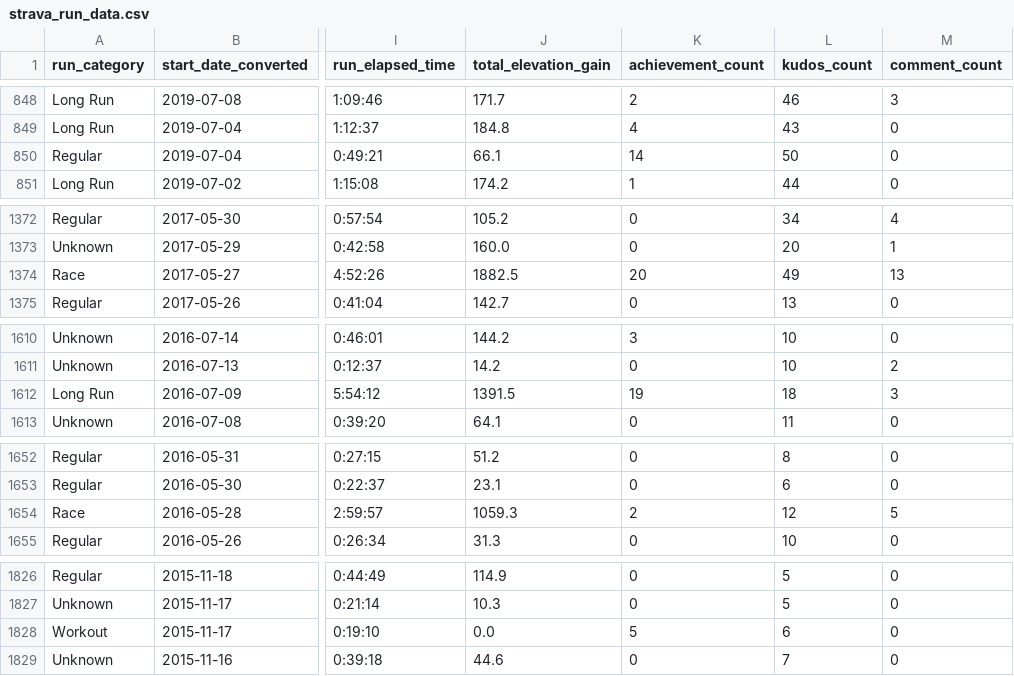
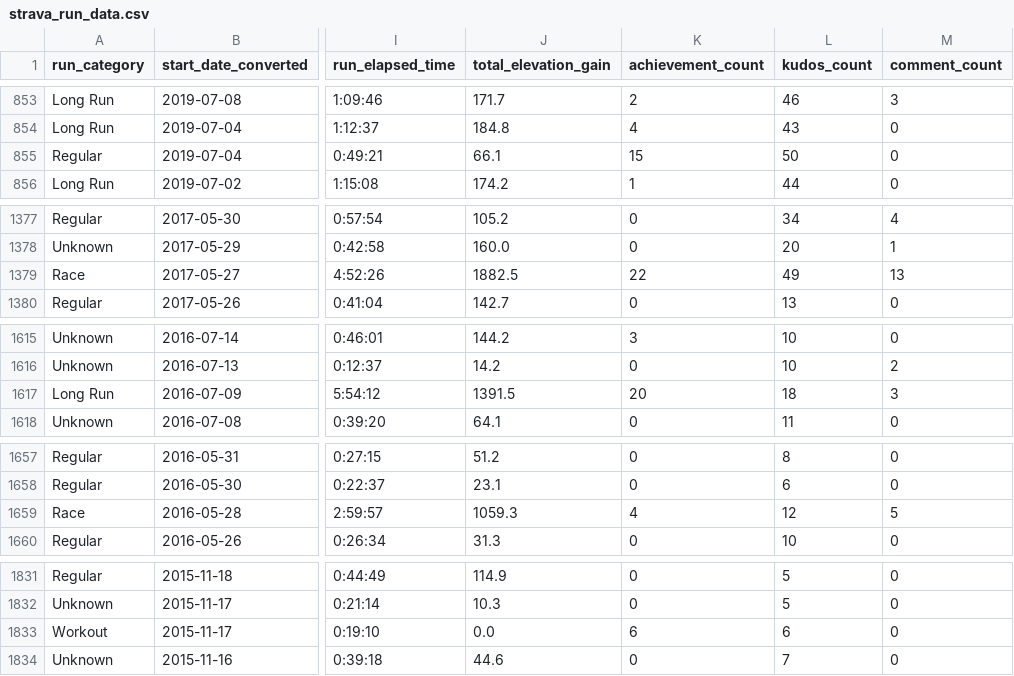
Before and after one commit to ben-bergan/jupyter_notebooks, a CSV file: Scripts/strava_run_data.csv, drawn as a sheet; only a part is shown, gaps mark what is left out; addresses are those after the commit; the diff covers the shown part only; the diff names each change by its address in the sheet, - before the commit and + after, or states it on an @@ line.

```diff
--- a/Scripts/strava_run_data.csv
+++ b/Scripts/strava_run_data.csv
-K855 (achievement_count): 14
+K855 (achievement_count): 15
-K1379 (achievement_count): 20
+K1379 (achievement_count): 22
-K1617 (achievement_count): 19
+K1617 (achievement_count): 20
-K1659 (achievement_count): 2
+K1659 (achievement_count): 4
-K1833 (achievement_count): 5
+K1833 (achievement_count): 6
```
Also changed, not shown: 5 added rows and 12 edited cells elsewhere in this file.
